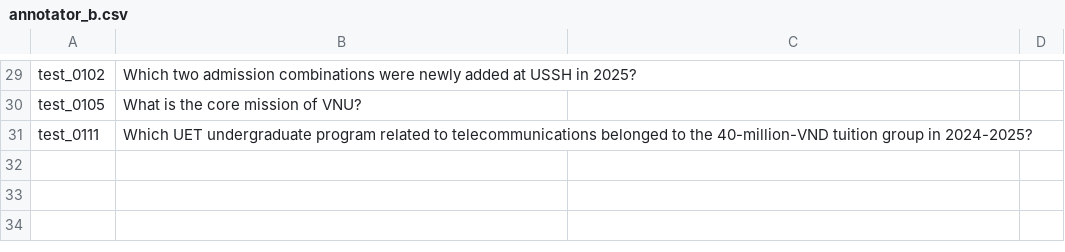
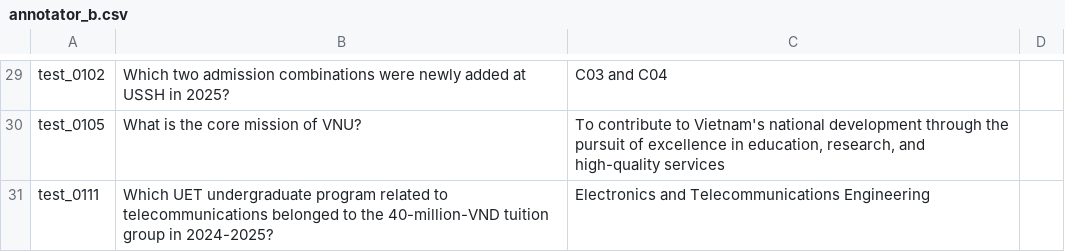
Before and after one commit to duchuyy05/ASSIGNMENT-2-END-TO-END-NLP-SYSTEM-BUILDING, a CSV file: data/iaaa/annotator_b.csv, drawn as a sheet; only a part is shown, gaps mark what is left out; the diff covers the shown part only; the diff names each change by its address in the sheet, - before the commit and + after, or states it on an @@ line.

```diff
--- a/data/iaaa/annotator_b.csv
+++ b/data/iaaa/annotator_b.csv
-C29: (empty)
+C29: C03 and C04
-C30: (empty)
+C30: To contribute to Vietnam's national development through the pursuit of excellence in education, research, and high-quality services
-C31: (empty)
+C31: Electronics and Telecommunications Engineering
```
Also changed, not shown: 1 added row, 1 removed row and 28 edited cells elsewhere in this file.
